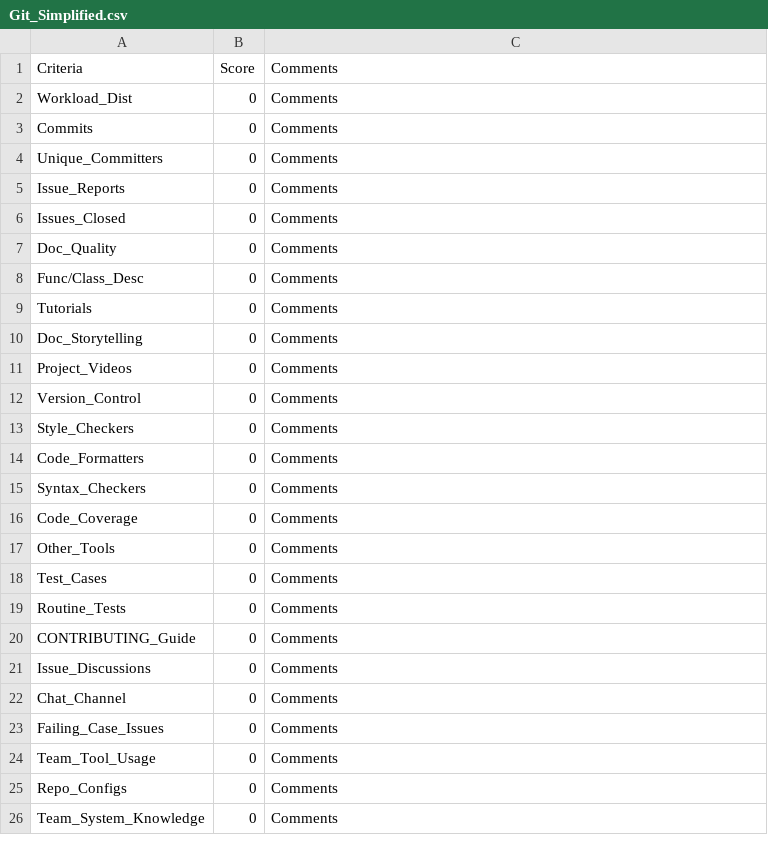
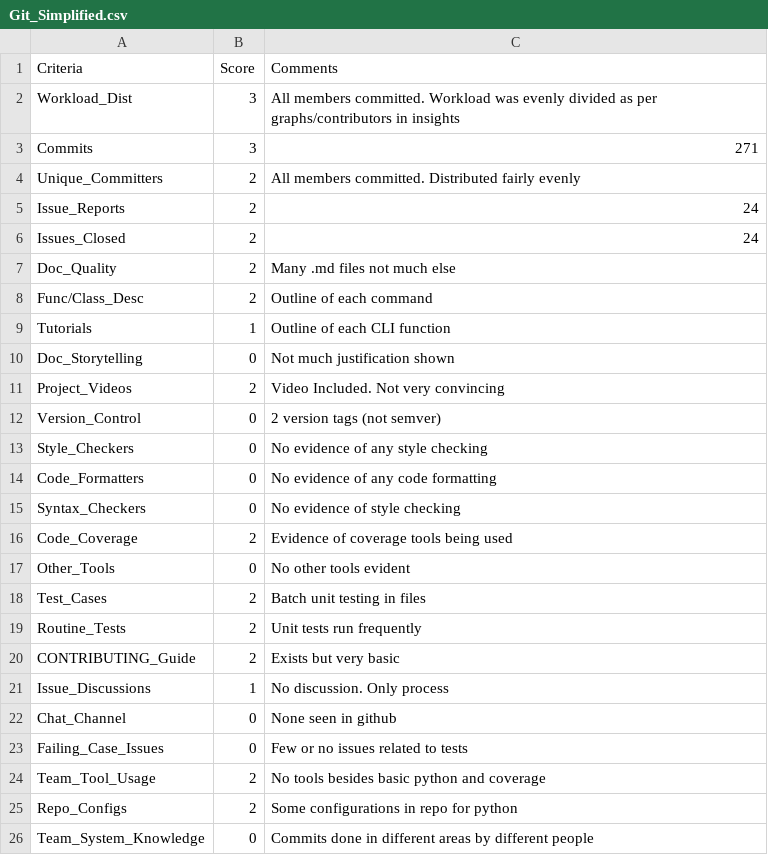
Before and after one commit to greyfiles/CSC510-Projects, a CSV file: proj1/Scores/Git_Simplified.csv, drawn as a sheet; only a part is shown; the diff covers the shown part only.

Commit message:
update GITS .csv

```diff
--- a/proj1/Scores/Git_Simplified.csv
+++ b/proj1/Scores/Git_Simplified.csv
@@ -1,26 +1,26 @@
 Criteria,Score,Comments
-Workload_Dist,0, Comments
-Commits,0, Comments
-Unique_Committers,0, Comments
-Issue_Reports,0, Comments
-Issues_Closed,0, Comments
-Doc_Quality,0, Comments
-Func/Class_Desc,0, Comments
-Tutorials,0, Comments
-Doc_Storytelling,0, Comments
-Project_Videos,0, Comments
-Version_Control,0, Comments
-Style_Checkers,0, Comments
-Code_Formatters,0, Comments
-Syntax_Checkers,0, Comments
-Code_Coverage,0, Comments
-Other_Tools,0, Comments
-Test_Cases,0, Comments
-Routine_Tests,0, Comments
-CONTRIBUTING_Guide,0, Comments
-Issue_Discussions,0, Comments
-Chat_Channel,0, Comments
-Failing_Case_Issues,0, Comments
-Team_Tool_Usage,0, Comments
-Repo_Configs,0, Comments
-Team_System_Knowledge,0,Comments
+Workload_Dist,3, All members committed. Workload was evenly divided as per graphs/contributors in insights
+Commits,3, 271
+Unique_Committers,2, All members committed. Distributed fairly evenly
+Issue_Reports,2, 24
+Issues_Closed,2, 24
+Doc_Quality,2, Many .md files not much else
+Func/Class_Desc,2, Outline of each command
+Tutorials,1, Outline of each CLI function
+Doc_Storytelling,0, Not much justification shown
+Project_Videos,2, Video Included. Not very convincing
+Version_Control,0, 2 version tags (not semver)
+Style_Checkers,0, No evidence of any style checking
+Code_Formatters,0, No evidence of any code formatting
+Syntax_Checkers,0, No evidence of style checking
+Code_Coverage,2, Evidence of coverage tools being used
+Other_Tools,0, No other tools evident
+Test_Cases,2, Batch unit testing in files
+Routine_Tests,2, Unit tests run frequently
+CONTRIBUTING_Guide,2, Exists but very basic
+Issue_Discussions,1, No discussion. Only process
+Chat_Channel,0, None seen in github
+Failing_Case_Issues,0, Few or no issues related to tests
+Team_Tool_Usage,2, No tools besides basic python and coverage
+Repo_Configs,2, Some configurations in repo for python
+Team_System_Knowledge,0, Commits done in different areas by different people
```
Also changed, not shown: 1 removed row and 5 edited cells elsewhere in this file.
